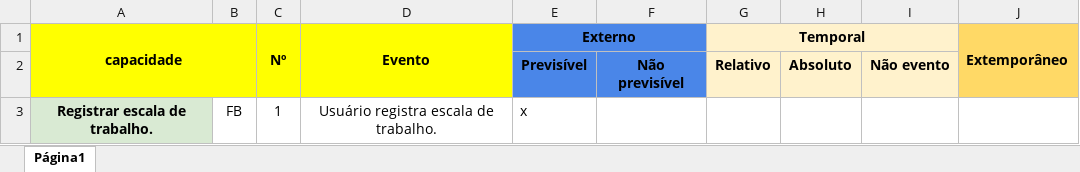
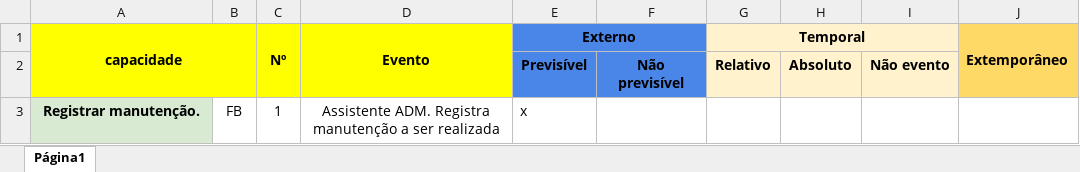
Before and after one commit to dih-ves/OPE, an Excel workbook: ARTEFATOS/ARTEFATOS 17,18,19,20/ANÁLISE DE EVENTOS/Análise de eventos - Registro de Manutenção.xlsx, sheet Página1, drawn as a sheet; values as stored, in another font and other column widths than the file's, no borders; charts and pictures not drawn; the diff names each change by its address in the sheet, - before the commit and + after, or states it on an @@ line.

```diff
--- a/ARTEFATOS/ARTEFATOS 17,18,19,20/ANÁLISE DE EVENTOS/Análise de eventos - Registro de Manutenção.xlsx (sheet Página1)
+++ b/ARTEFATOS/ARTEFATOS 17,18,19,20/ANÁLISE DE EVENTOS/Análise de eventos - Registro de Manutenção.xlsx (sheet Página1)
-B1 fill: none
+B1 fill: #FFFF00
-F1 fill: none
+F1 fill: #4A86E8
-H1:I1 fill: none
+H1:I1 fill: #FFF2CC
-A2:D2 fill: none
+A2:D2 fill: #FFFF00
-J2 fill: none
+J2 fill: #FFD966
-A3 (capacidade): Registrar escala de trabalho.
+A3 (capacidade): Registrar manutenção.
-D3 (Evento): Usuário registra escala de trabalho.
+D3 (Evento): Assistente ADM. Registra manutenção a ser realizada
```
Also changed, not shown: charts or pictures, ARTEFATOS/ARTEFATOS 17,18,19,20/ANÁLISE DE EVENTOS/Análise de eventos - Gestão de Demandas.xlsx, 25 other files.
